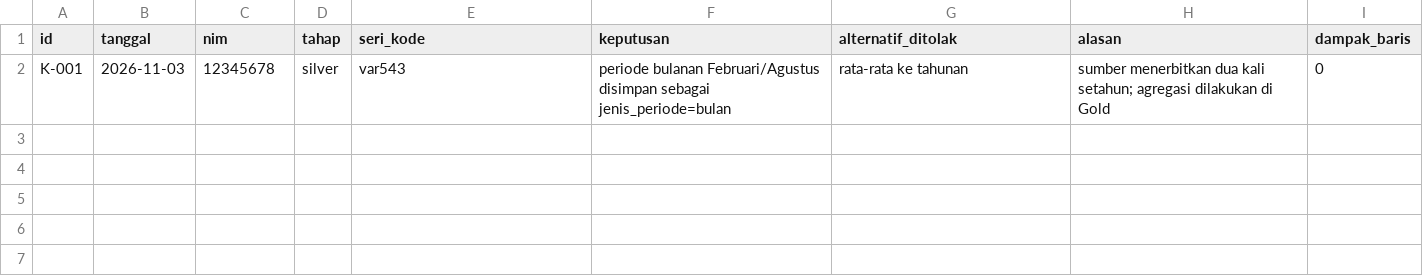
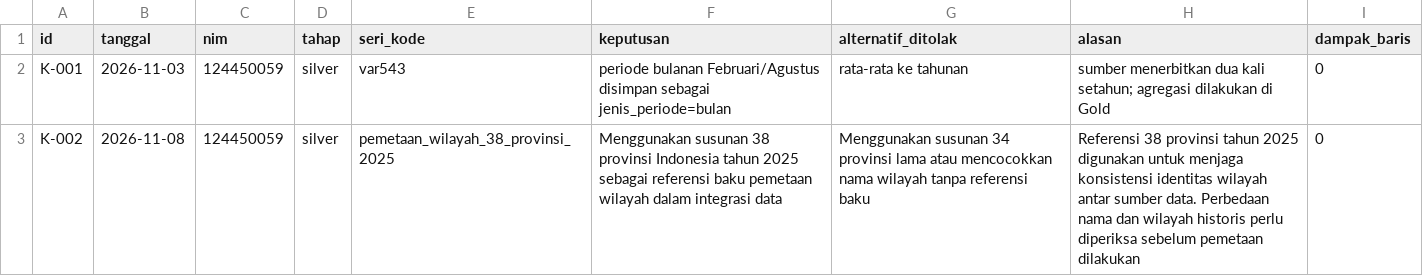
Before and after one commit to EdseladyaP/capstone-dw-kelompok-07, a CSV file: log-keputusan.csv, drawn as a sheet.

Commit message:
Memperbarui log keputusan

```diff
--- a/log-keputusan.csv
+++ b/log-keputusan.csv
@@ -1,2 +1,3 @@
 id,tanggal,nim,tahap,seri_kode,keputusan,alternatif_ditolak,alasan,dampak_baris
-K-001,2026-11-03,12345678,silver,var543,"periode bulanan Februari/Agustus disimpan sebagai jenis_periode=bulan","rata-rata ke tahunan","sumber menerbitkan dua kali setahun; agregasi dilakukan di Gold",0
+K-001,2026-11-03,124450059,silver,var543,"periode bulanan Februari/Agustus disimpan sebagai jenis_periode=bulan","rata-rata ke tahunan","sumber menerbitkan dua kali setahun; agregasi dilakukan di Gold",0
+K-002,2026-11-08,124450059,silver,pemetaan_wilayah_38_provinsi_2025,"Menggunakan susunan 38 provinsi Indonesia tahun 2025 sebagai referensi baku pemetaan wilayah dalam integrasi data","Menggunakan susunan 34 provinsi lama atau mencocokkan nama wilayah tanpa referensi baku","Referensi 38 provinsi tahun 2025 digunakan untuk menjaga konsistensi identitas wilayah antar sumber data. Perbedaan nama dan wilayah historis perlu diperiksa sebelum pemetaan dilakukan",0
```
